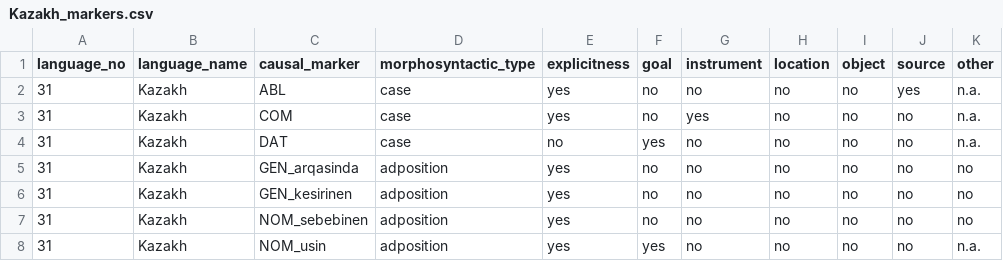
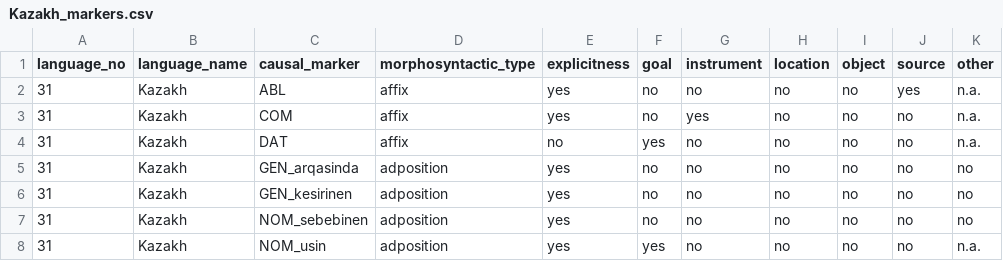
Before and after one commit to macleginn/nocacoda, a CSV file: data/Kazakh_markers.csv, drawn as a sheet; only a part is shown; the diff names each change by its address in the sheet, - before the commit and + after, or states it on an @@ line.

Commit message:
Add files via upload

```diff
--- a/data/Kazakh_markers.csv
+++ b/data/Kazakh_markers.csv
-D2:D4 (morphosyntactic_type): case
+D2:D4 (morphosyntactic_type): affix
```
